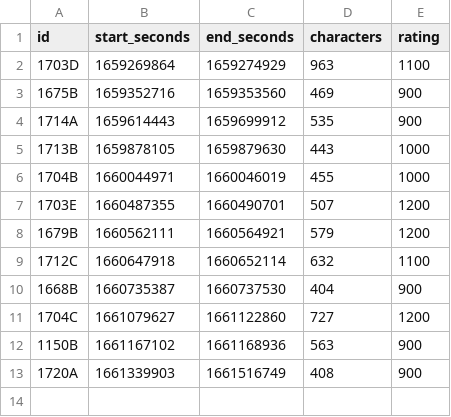
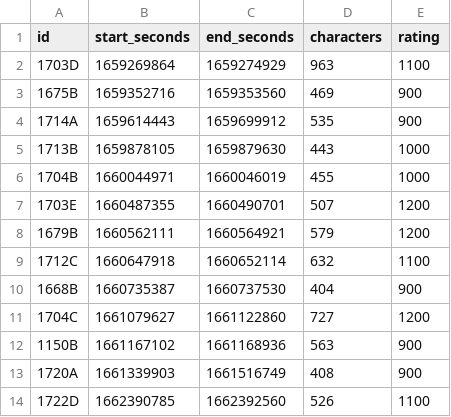
Before and after one commit to 06tron/codeforces, a CSV file: times.csv, drawn as a sheet; the diff names each change by its address in the sheet, - before the commit and + after, or states it on an @@ line.

```diff
--- a/times.csv
+++ b/times.csv
+row 14: 1722D | 1662390785 | 1662392560 | 526 | 1100
```
Also changed, not shown: 7 other files.
